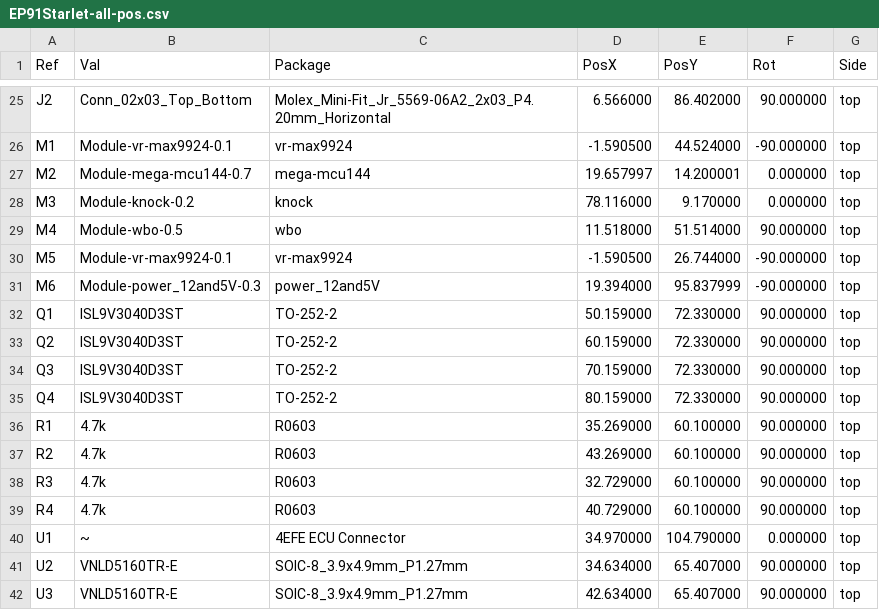
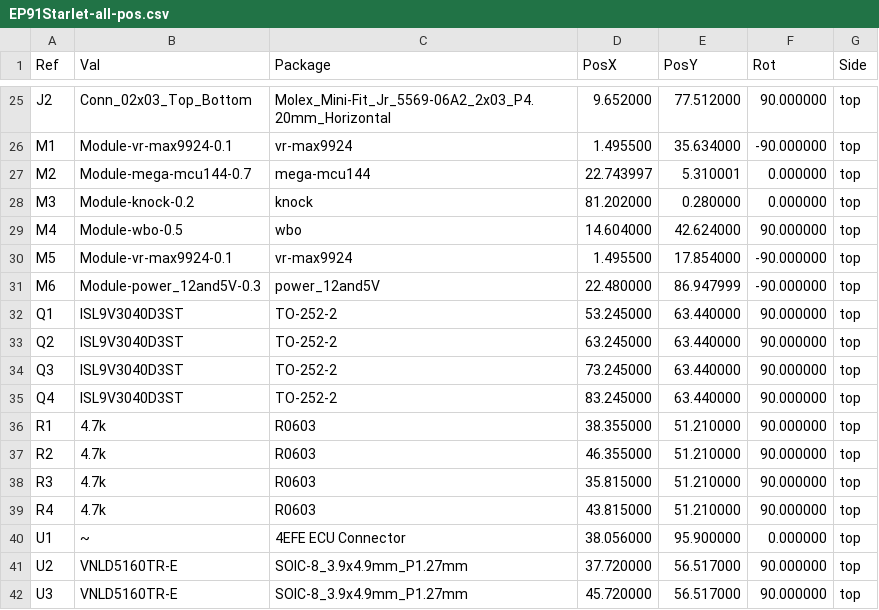
Before and after one commit to 09qwerty/Hellen-One-EP91-NA, a CSV file: gerber/EP91Starlet-all-pos.csv, drawn as a sheet; only a part is shown, gaps mark what is left out; the diff covers the shown part only.

```diff
--- a/gerber/EP91Starlet-all-pos.csv
+++ b/gerber/EP91Starlet-all-pos.csv
@@ -25,18 +25,18 @@ Ref,Val,Package,PosX,PosY,Rot,Side
-"J2","Conn_02x03_Top_Bottom","Molex_Mini-Fit_Jr_5569-06A2_2x03_P4.20mm_Horizontal",6.566000,86.402000,90.000000,top
-"M1","Module-vr-max9924-0.1","vr-max9924",-1.590500,44.524000,-90.000000,top
-"M2","Module-mega-mcu144-0.7","mega-mcu144",19.657997,14.200001,0.000000,top
-"M3","Module-knock-0.2","knock",78.116000,9.170000,0.000000,top
-"M4","Module-wbo-0.5","wbo",11.518000,51.514000,90.000000,top
-"M5","Module-vr-max9924-0.1","vr-max9924",-1.590500,26.744000,-90.000000,top
-"M6","Module-power_12and5V-0.3","power_12and5V",19.394000,95.837999,-90.000000,top
-"Q1","ISL9V3040D3ST","TO-252-2",50.159000,72.330000,90.000000,top
-"Q2","ISL9V3040D3ST","TO-252-2",60.159000,72.330000,90.000000,top
-"Q3","ISL9V3040D3ST","TO-252-2",70.159000,72.330000,90.000000,top
-"Q4","ISL9V3040D3ST","TO-252-2",80.159000,72.330000,90.000000,top
-"R1","4.7k","R0603",35.269000,60.100000,90.000000,top
-"R2","4.7k","R0603",43.269000,60.100000,90.000000,top
-"R3","4.7k","R0603",32.729000,60.100000,90.000000,top
-"R4","4.7k","R0603",40.729000,60.100000,90.000000,top
-"U1","~","4EFE ECU Connector",34.970000,104.790000,0.000000,top
-"U2","VNLD5160TR-E","SOIC-8_3.9x4.9mm_P1.27mm",34.634000,65.407000,90.000000,top
-"U3","VNLD5160TR-E","SOIC-8_3.9x4.9mm_P1.27mm",42.634000,65.407000,90.000000,top
+"J2","Conn_02x03_Top_Bottom","Molex_Mini-Fit_Jr_5569-06A2_2x03_P4.20mm_Horizontal",9.652000,77.512000,90.000000,top
+"M1","Module-vr-max9924-0.1","vr-max9924",1.495500,35.634000,-90.000000,top
+"M2","Module-mega-mcu144-0.7","mega-mcu144",22.743997,5.310001,0.000000,top
+"M3","Module-knock-0.2","knock",81.202000,0.280000,0.000000,top
+"M4","Module-wbo-0.5","wbo",14.604000,42.624000,90.000000,top
+"M5","Module-vr-max9924-0.1","vr-max9924",1.495500,17.854000,-90.000000,top
+"M6","Module-power_12and5V-0.3","power_12and5V",22.480000,86.947999,-90.000000,top
+"Q1","ISL9V3040D3ST","TO-252-2",53.245000,63.440000,90.000000,top
+"Q2","ISL9V3040D3ST","TO-252-2",63.245000,63.440000,90.000000,top
+"Q3","ISL9V3040D3ST","TO-252-2",73.245000,63.440000,90.000000,top
+"Q4","ISL9V3040D3ST","TO-252-2",83.245000,63.440000,90.000000,top
+"R1","4.7k","R0603",38.355000,51.210000,90.000000,top
+"R2","4.7k","R0603",46.355000,51.210000,90.000000,top
+"R3","4.7k","R0603",35.815000,51.210000,90.000000,top
+"R4","4.7k","R0603",43.815000,51.210000,90.000000,top
+"U1","~","4EFE ECU Connector",38.056000,95.900000,0.000000,top
+"U2","VNLD5160TR-E","SOIC-8_3.9x4.9mm_P1.27mm",37.720000,56.517000,90.000000,top
+"U3","VNLD5160TR-E","SOIC-8_3.9x4.9mm_P1.27mm",45.720000,56.517000,90.000000,top
```
Also changed, not shown: 46 edited cells elsewhere in this file, 16 other files.
